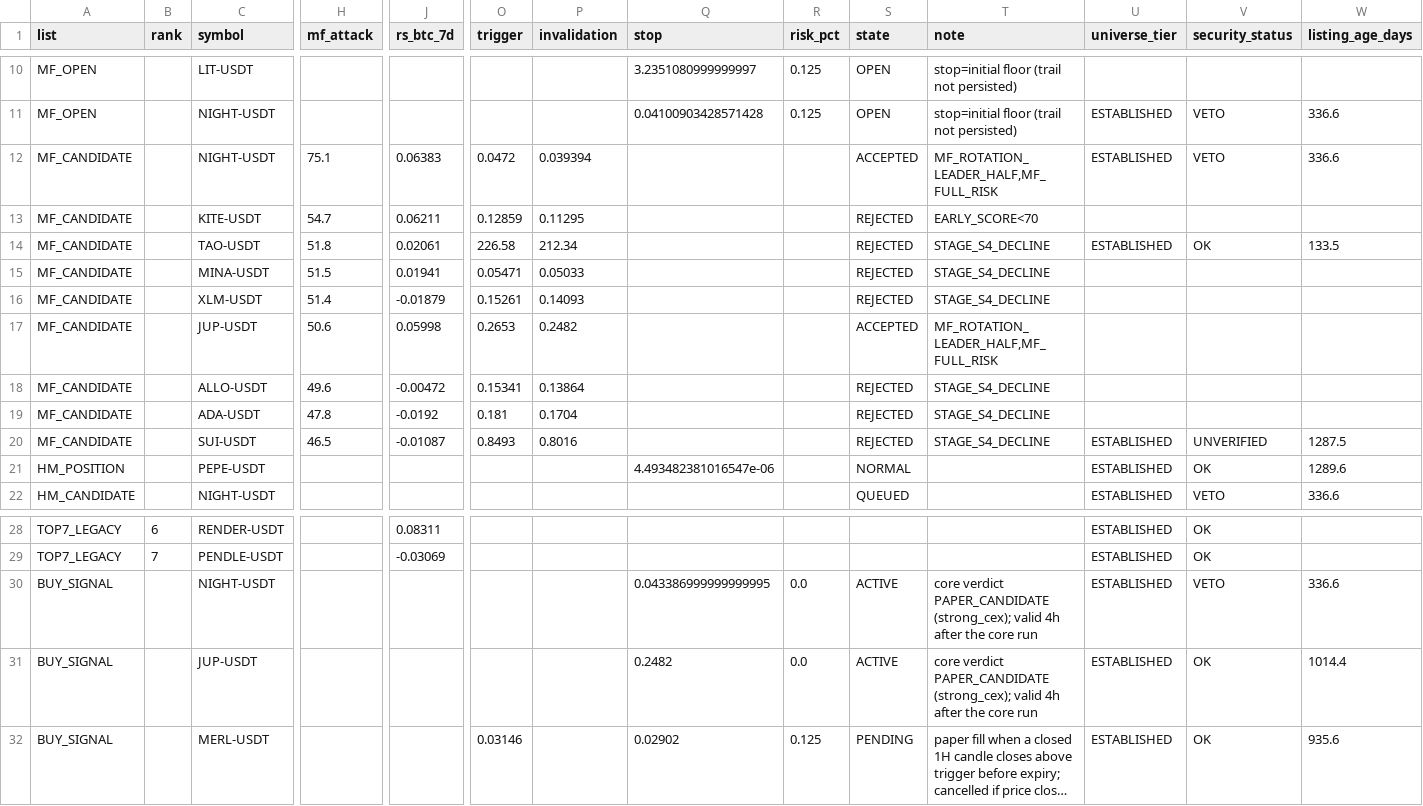
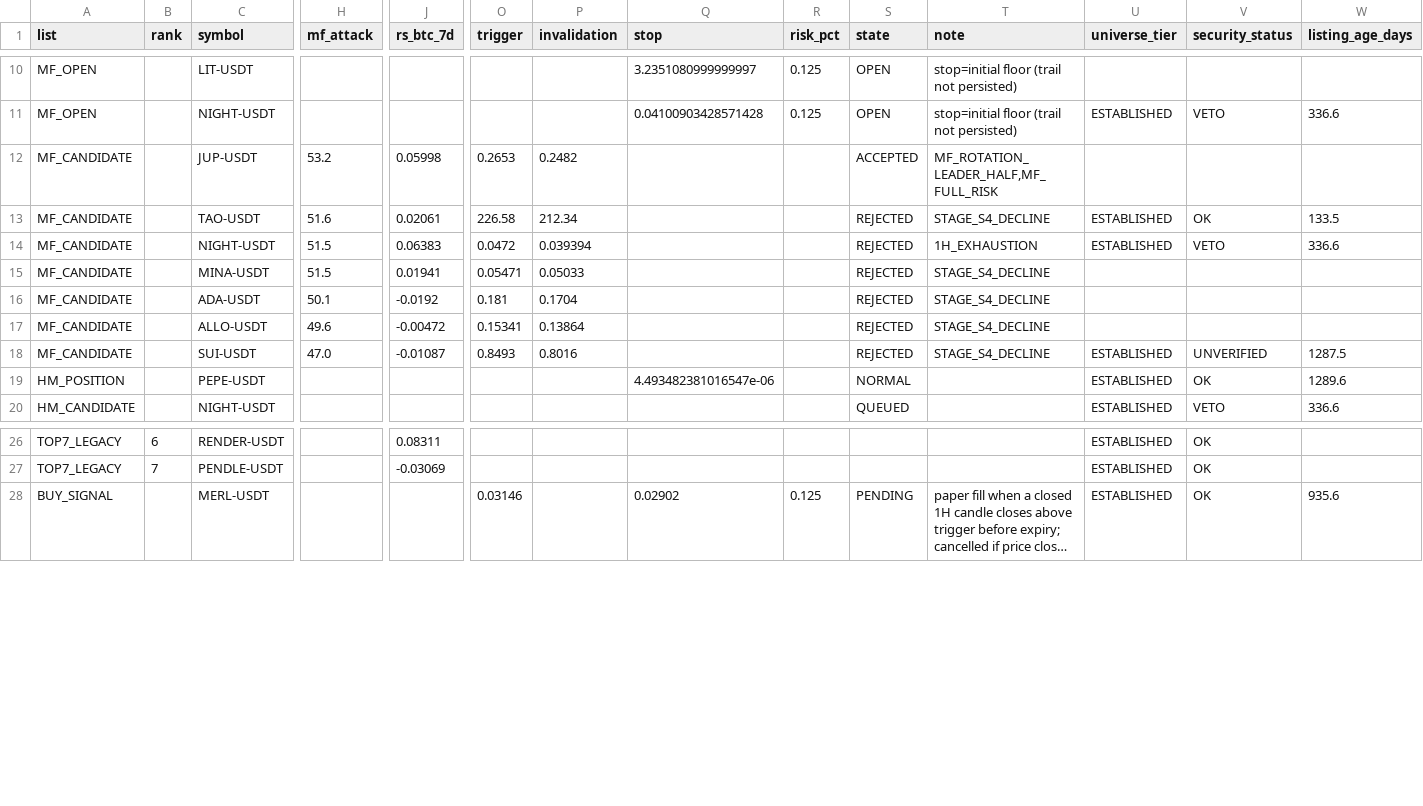
Before and after one commit to fu5202ture-beep/cqs-dashboard, a CSV file: signals.csv, drawn as a sheet; only a part is shown, gaps mark what is left out; long unchanged cells end in …; removed rows and columns are numbered as before the commit, all else as after; rows hold the shown columns only; the diff names each change by its address in the sheet, - before the commit and + after, or states it on an @@ line.

```diff
--- a/signals.csv
+++ b/signals.csv
-row 12: MF_CANDIDATE |  | NIGHT-USDT | 75.1 | 0.06383 | 0.0472 | 0.039394 |  |  | ACCEPTED | MF_ROTATION_LEADER_HALF,MF_FULL_RISK | ESTABLISHED | VETO | 336.6
-row 13: MF_CANDIDATE |  | KITE-USDT | 54.7 | 0.06211 | 0.12859 | 0.11295 |  |  | REJECTED | EARLY_SCORE<70
+row 12: MF_CANDIDATE |  | JUP-USDT | 53.2 | 0.05998 | 0.2653 | 0.2482 |  |  | ACCEPTED | MF_ROTATION_LEADER_HALF,MF_FULL_RISK
-H13 (mf_attack): 51.8
+H13 (mf_attack): 51.6
+row 14: MF_CANDIDATE |  | NIGHT-USDT | 51.5 | 0.06383 | 0.0472 | 0.039394 |  |  | REJECTED | 1H_EXHAUSTION | ESTABLISHED | VETO | 336.6
-C16 (symbol): XLM-USDT
+C16 (symbol): ADA-USDT
-H16 (mf_attack): 51.4
+H16 (mf_attack): 50.1
-J16 (rs_btc_7d): -0.01879
+J16 (rs_btc_7d): -0.0192
-O16 (trigger): 0.15261
+O16 (trigger): 0.181
-P16 (invalidation): 0.14093
+P16 (invalidation): 0.1704
-row 17: MF_CANDIDATE |  | JUP-USDT | 50.6 | 0.05998 | 0.2653 | 0.2482 |  |  | ACCEPTED | MF_ROTATION_LEADER_HALF,MF_FULL_RISK
-row 19: MF_CANDIDATE |  | ADA-USDT | 47.8 | -0.0192 | 0.181 | 0.1704 |  |  | REJECTED | STAGE_S4_DECLINE
-H18 (mf_attack): 46.5
+H18 (mf_attack): 47.0
-row 30: BUY_SIGNAL |  | NIGHT-USDT |  |  |  |  | 0.043386999999999995 | 0.0 | ACTIVE | core verdict PAPER_CANDIDATE (strong_cex); valid 4h after the core run | ESTABLISHED | VETO | 336.6
-row 31: BUY_SIGNAL |  | JUP-USDT |  |  |  |  | 0.2482 | 0.0 | ACTIVE | core verdict PAPER_CANDIDATE (strong_cex); valid 4h after the core run | ESTABLISHED | OK | 1014.4
```
Also changed, not shown: 2 other files.
